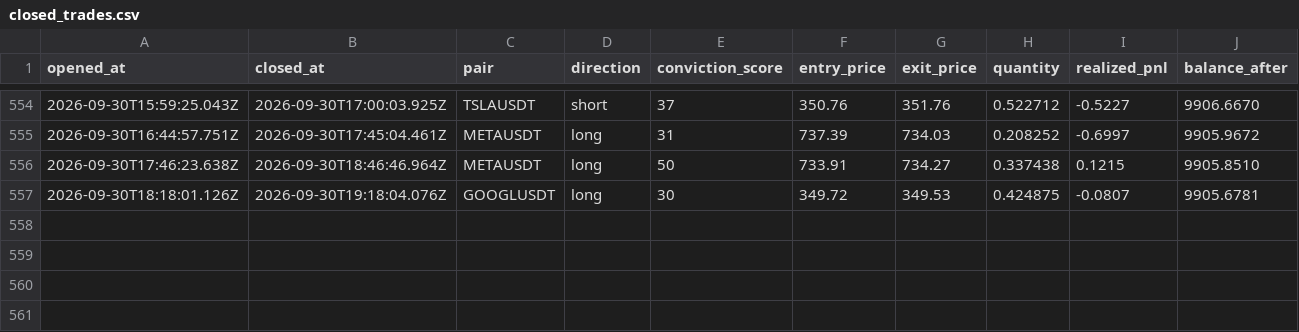
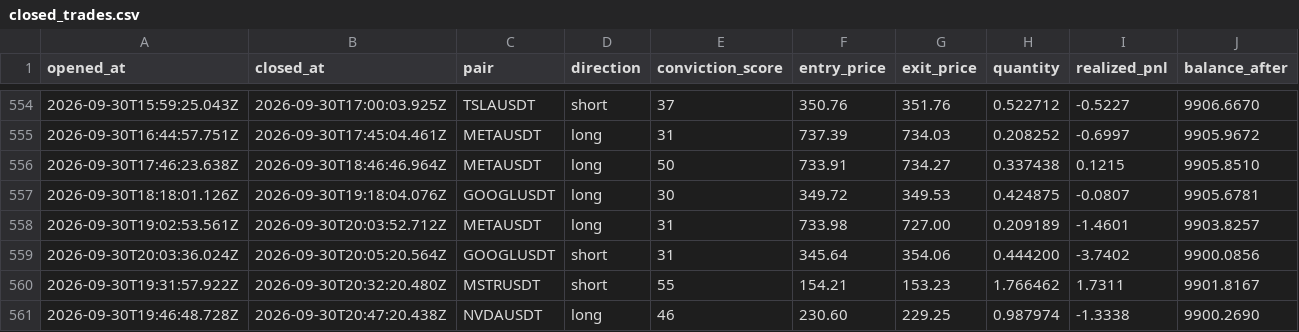
Before and after one commit to wisdomkings001/diagnos, a CSV file: agent/data/closed_trades.csv, drawn as a sheet; only a part is shown, gaps mark what is left out; the diff names each change by its address in the sheet, - before the commit and + after, or states it on an @@ line.

Commit message:
Diagnos P&L sync — 2026-09-30T21:02:20.087Z

```diff
--- a/agent/data/closed_trades.csv
+++ b/agent/data/closed_trades.csv
+row 558: 2026-09-30T19:02:53.561Z | 2026-09-30T20:03:52.712Z | METAUSDT | long | 31 | 733.98 | 727.00 | 0.209189 | -1.4601 | 9903.8257
+row 559: 2026-09-30T20:03:36.024Z | 2026-09-30T20:05:20.564Z | GOOGLUSDT | short | 31 | 345.64 | 354.06 | 0.444200 | -3.7402 | 9900.0856
+row 560: 2026-09-30T19:31:57.922Z | 2026-09-30T20:32:20.480Z | MSTRUSDT | short | 55 | 154.21 | 153.23 | 1.766462 | 1.7311 | 9901.8167
+row 561: 2026-09-30T19:46:48.728Z | 2026-09-30T20:47:20.438Z | NVDAUSDT | long | 46 | 230.60 | 229.25 | 0.987974 | -1.3338 | 9900.2690
```
